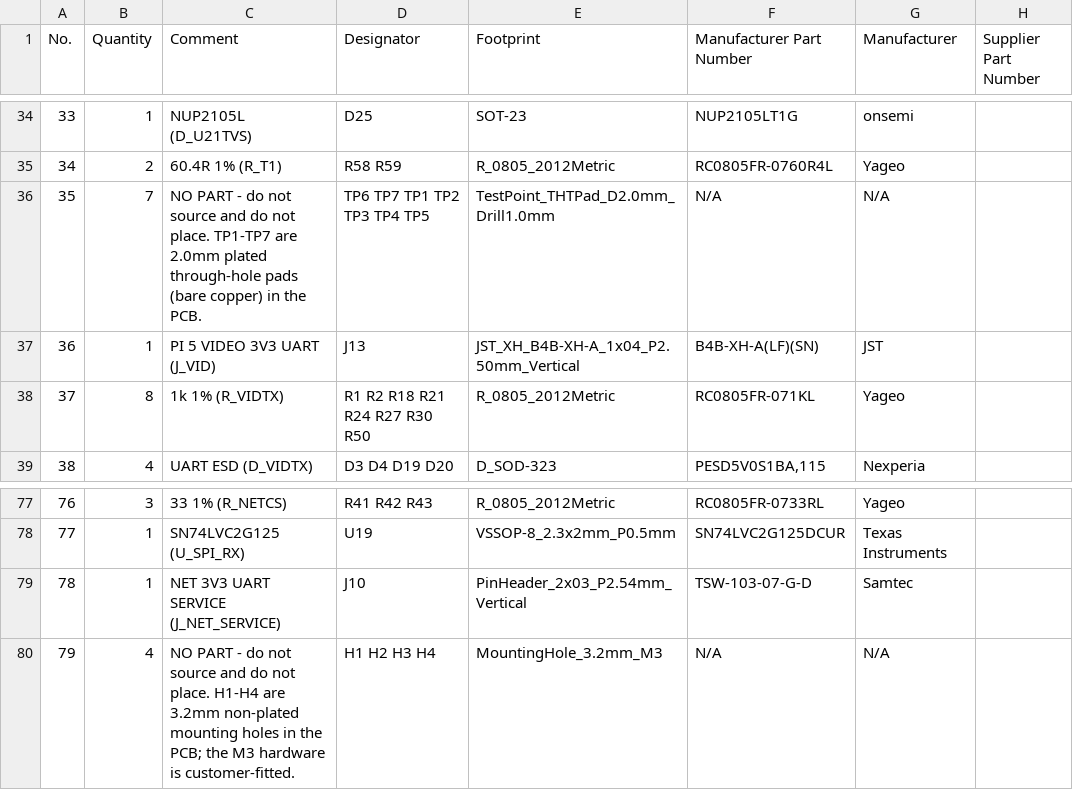
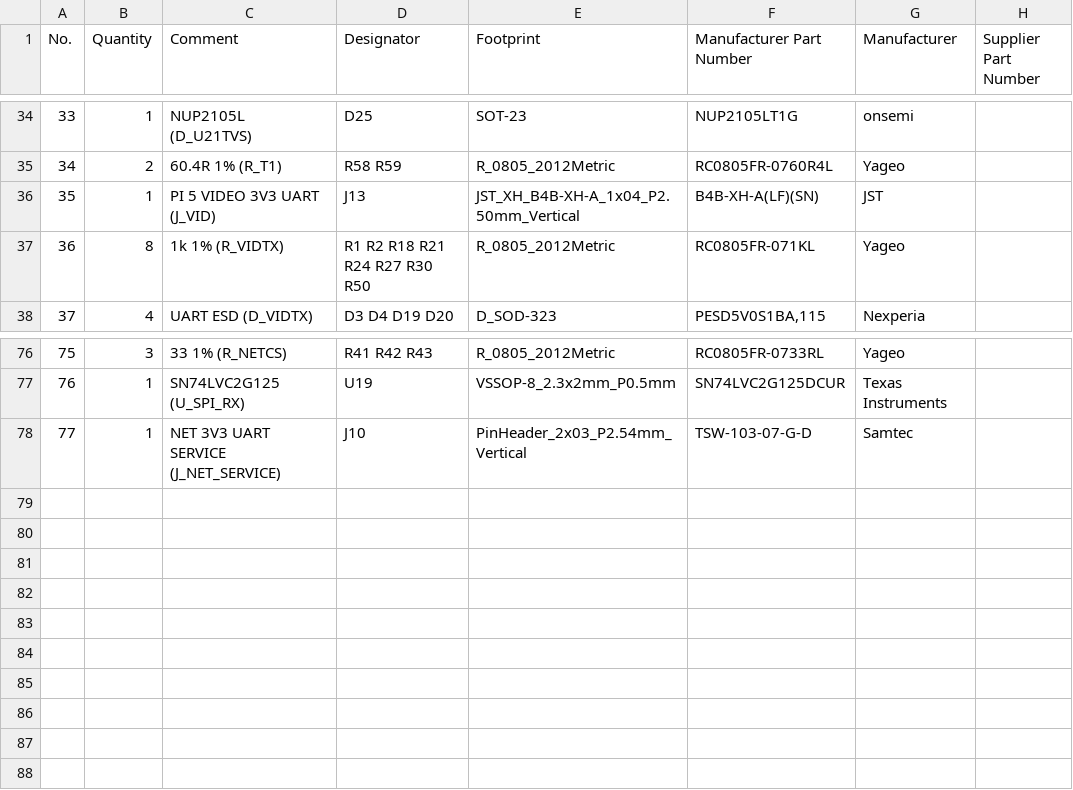
Before and after one commit to teknoprep/racecar-35, a CSV file: hardware/teensy-integrated-revf/pcbway/Racecar-RevF-BOM-pcbway-assembly.csv, drawn as a sheet; only a part is shown, gaps mark what is left out; removed rows and columns are numbered as before the commit, all else as after; the diff names each change by its address in the sheet, - before the commit and + after, or states it on an @@ line.

Commit message:
Rev F ordering: BOM/CPL 1:1, JLCPCB + PCBWay replies, Rev F quotation workbook
Two order-package fixes and the correspondence that goes with them.

1. PCB features are NOT BOM lines (JLCPCB query, 2026-10-08). H1-H4 (3.2mm
   non-plated mounting holes) and TP1-TP7 (bare-copper test pads) were BOM rows
   with no placement; an assembler's part matching walks the BOM designator by
   designator and STALLS on one that has no placement. They were documentation,
   not order lines, and the pads are in the Gerbers where they belong.
   make_package.py now drops them (NOT_PARTS) and, more importantly, FAILS HARD
   when the BOM and CPL designator sets differ - the previous "print and carry
   on" behaviour is how the bad package shipped before.
   Racecar-RevF-BOM-pcbway-assembly.csv: 77 lines / 182 designators = the CPL
   exactly. JLCPCB-REPLY-2026-10-11.md answers both their questions (option B,
   and yes - match by MPN with the Comment column authoritative).

2. PCBWay's quotation T-2SJ3W1113248A was built from our SUPERSEDED Rev E BOM
   and carried six notes they asked us to answer in the Customer Reply column.
   make_pcbway_quotation_reply.py rebuilds their own workbook against the Rev F
   BOM (77 lines, their A-N layout), matches Rev E rows to Rev F rows by
   designator/MPN so their price and lead-time columns carry forward wherever
   the part is unchanged, answers every note, and adds two sheets - the answers
   and the Rev E -> Rev F delta with a line-number map for the rows that moved.
   Component Cost is deliberately marked INCOMPLETE: six lines (D23, U1, U21,
   D25, R58/R59, J8) still need their price.
   Output: hardware/Quotation for ...-5units-Racecar-RevF-BOM-...(2026-10-11).xls
   (+ .xlsx), regenerable after any BOM change so the quotation cannot drift
   from the BOM the assembler actually imports.

No firmware or hardware-CAD change.

```diff
--- a/hardware/teensy-integrated-revf/pcbway/Racecar-RevF-BOM-pcbway-assembly.csv
+++ b/hardware/teensy-integrated-revf/pcbway/Racecar-RevF-BOM-pcbway-assembly.csv
-row 36: 35 | 7 | NO PART - do not source and do not place. TP1-TP7 are 2.0mm plated through-hole pads (bare copper) in the PCB. | TP6 TP7 TP1 TP2 TP3 TP4 TP5 | TestPoint_THTPad_D2.0mm_Drill1.0mm | N/A | N/A
@@ column A (No.) renumbered between rows 36 and 78 @@
-row 80: 79 | 4 | NO PART - do not source and do not place. H1-H4 are 3.2mm non-plated mounting holes in the PCB; the M3 hardware is customer-fitted. | H1 H2 H3 H4 | MountingHole_3.2mm_M3 | N/A | N/A
```
Also changed, not shown: 10 other files.
